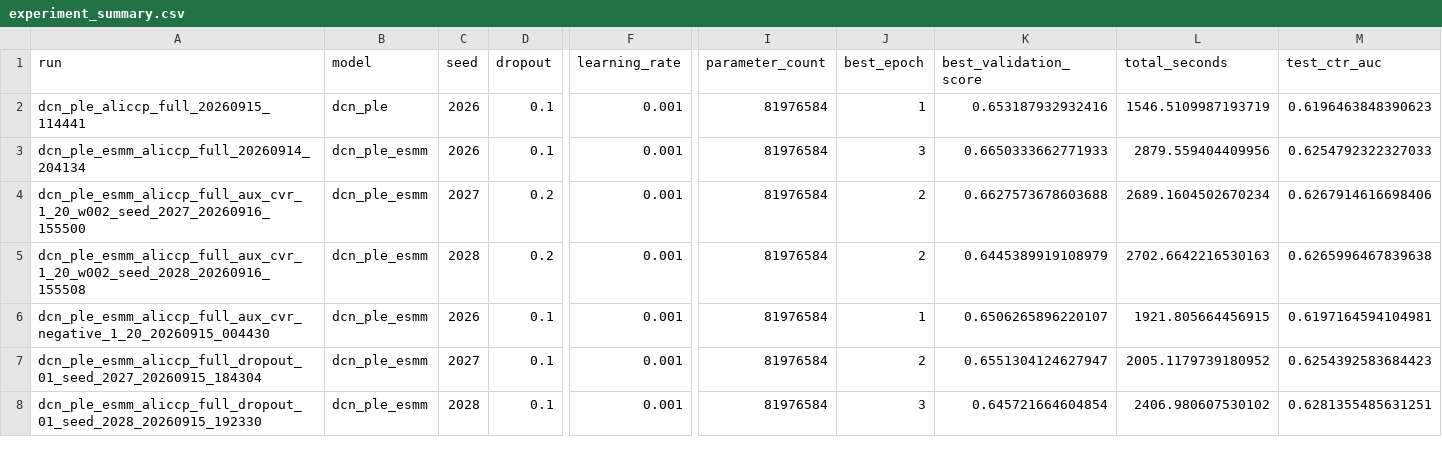
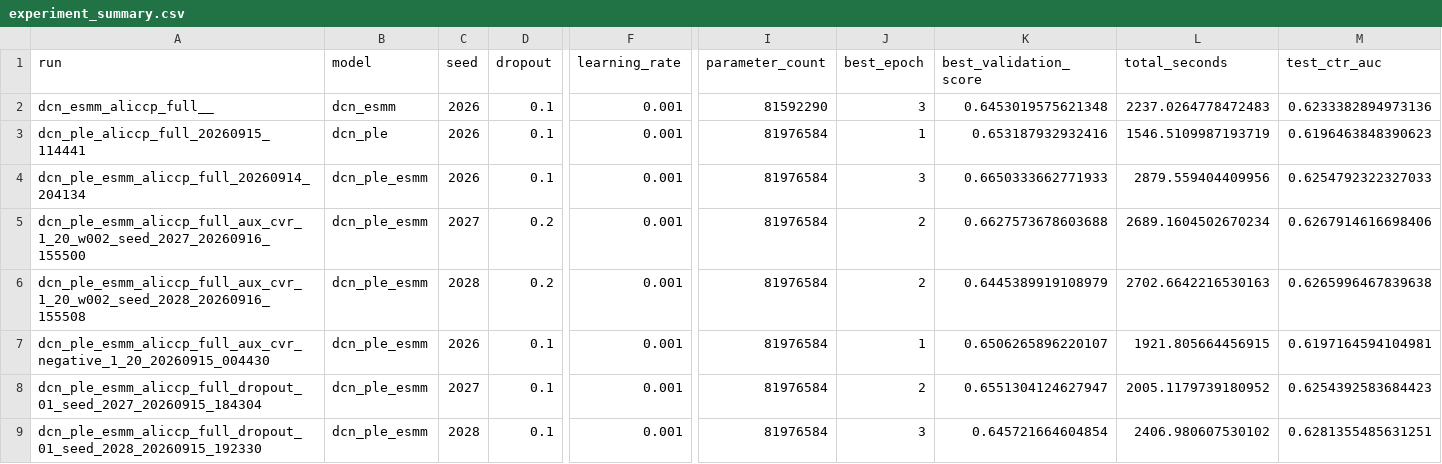
Before and after one commit to wbn11/multi-task-ads-ranking, a CSV file: results/experiment_summary.csv, drawn as a sheet; only a part is shown, gaps mark what is left out; rows hold the shown columns only; the diff names each change by its address in the sheet, - before the commit and + after, or states it on an @@ line.

```diff
--- a/results/experiment_summary.csv
+++ b/results/experiment_summary.csv
+row 2: dcn_esmm_aliccp_full__ | dcn_esmm | 2026 | 0.1 | 0.001 | 81592290 | 3 | 0.6453019575621348 | 2237.0264778472483 | 0.6233382894973136
```
Also changed, not shown: 23 other files.
